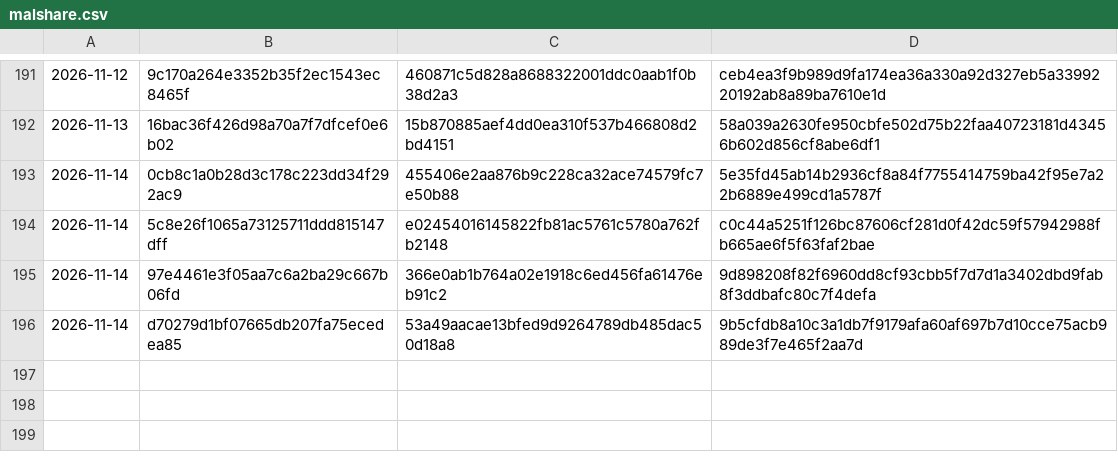
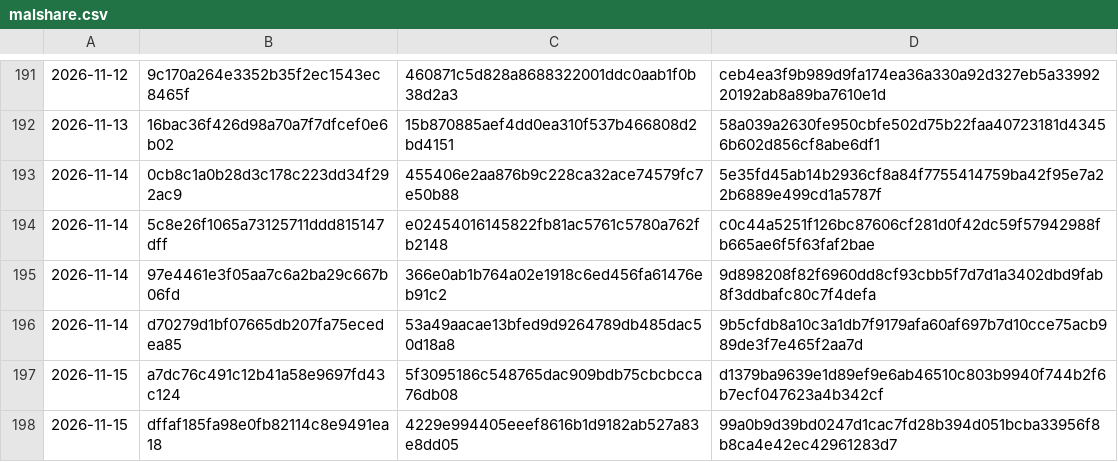
Before and after one commit to Jdont9/HypatiaDatabases, a CSV file: cache/malshare.csv, drawn as a sheet; only a part is shown, gaps mark what is left out; the diff names each change by its address in the sheet, - before the commit and + after, or states it on an @@ line.

```diff
--- a/cache/malshare.csv
+++ b/cache/malshare.csv
+row 197: 2026-11-15 | a7dc76c491c12b41a58e9697fd43c124 | 5f3095186c548765dac909bdb75cbcbcca76db08 | d1379ba9639e1d89ef9e6ab46510c803b9940f744b2f6b7ecf047623a4b342cf
+row 198: 2026-11-15 | dffaf185fa98e0fb82114c8e9491ea18 | 4229e994405eeef8616b1d9182ab527a83e8dd05 | 99a0b9d39bd0247d1cac7fd28b394d051bcba33956f8b8ca4e42ec42961283d7
```
